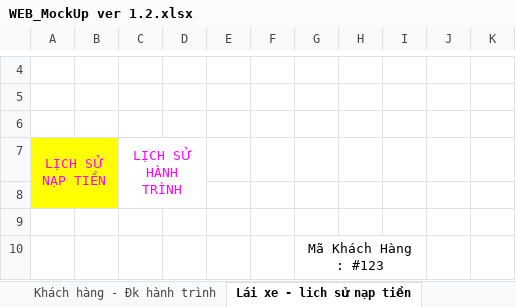
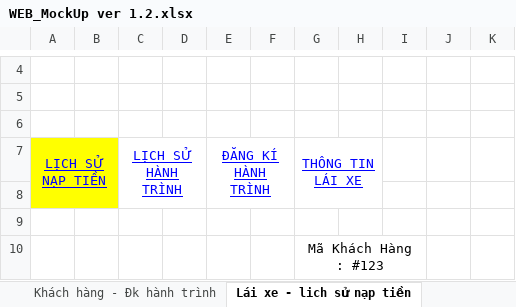
Before and after one commit to sangnvus/tns-project, an Excel workbook: References/Templates/Web MockUp/WEB_MockUp ver 1.2.xlsx, sheet Lái xe - lich sử nạp tiền, drawn as a sheet; only a part is shown, gaps mark what is left out; values as stored, in another font and other column widths than the file's, no borders; the diff names each change by its address in the sheet, - before the commit and + after, or states it on an @@ line.

```diff
--- a/References/Templates/Web MockUp/WEB_MockUp ver 1.2.xlsx (sheet Lái xe - lich sử nạp tiền)
+++ b/References/Templates/Web MockUp/WEB_MockUp ver 1.2.xlsx (sheet Lái xe - lich sử nạp tiền)
@@ A7 underline: off → on, text colour: #FF00FF → #0000FF @@
@@ C7 underline: off → on, text colour: #FF00FF → #0000FF @@
-E7: (empty)
+E7: ĐĂNG KÍ HÀNH TRÌNH
+E7:F8 merged
-G7: (empty)
+G7: THÔNG TIN LÁI XE
+G7:H8 merged
```
Also changed, not shown: sheet Khách hàng - Đk hành trình, sheet Khách hàng - TT khách hàng, sheet Lái xe - lịch sử hành trình, other sheet tabs.
